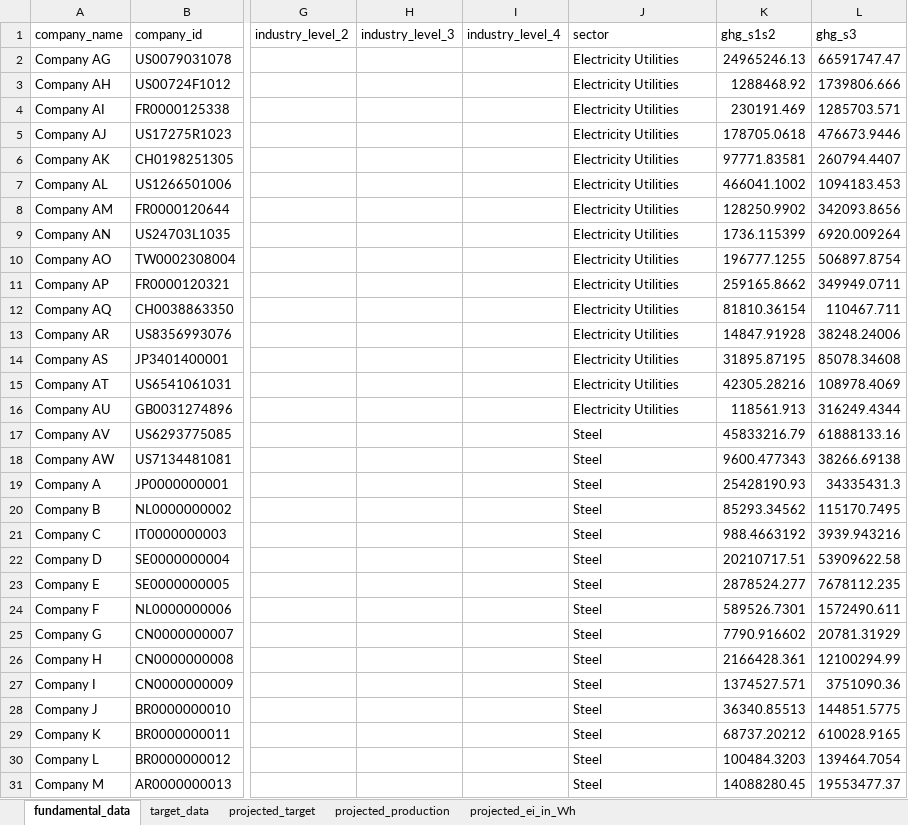
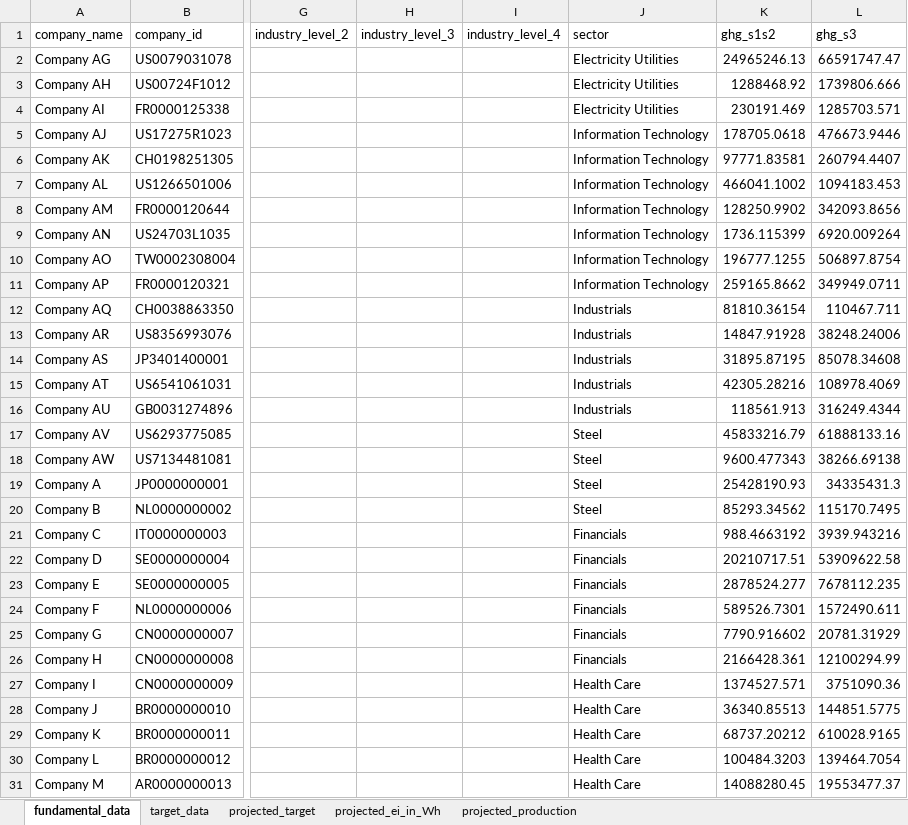
Before and after one commit to os-climate/ITR, an Excel workbook: examples/data/data_provider_example.xlsx, sheet fundamental_data, drawn as a sheet; only a part is shown, gaps mark what is left out; values as stored, in another font and other column widths than the file's, no borders; table styles not drawn; the diff covers the shown part only; the diff names each change by its address in the sheet, - before the commit and + after, or states it on an @@ line.

Commit message:
update notebook + notebook data

```diff
--- a/examples/data/data_provider_example.xlsx (sheet fundamental_data)
+++ b/examples/data/data_provider_example.xlsx (sheet fundamental_data)
@@ sheet tab order changed: fundamental_data | target_data | projected_target | projected_ei_in_Wh | projected_production @@
-J5:J11 (sector): Electricity Utilities
+J5:J11 (sector): Information Technology
-J12:J16 (sector): Electricity Utilities
+J12:J16 (sector): Industrials
-J21:J26 (sector): Steel
+J21:J26 (sector): Financials
-J27:J31 (sector): Steel
+J27:J31 (sector): Health Care
```
Also changed, not shown: 20 removed rows elsewhere in this sheet, sheet projected_production, sheet projected_ei_in_Wh, sheet projected_target, examples/data/data_sectors.xlsx, 3 other files.
